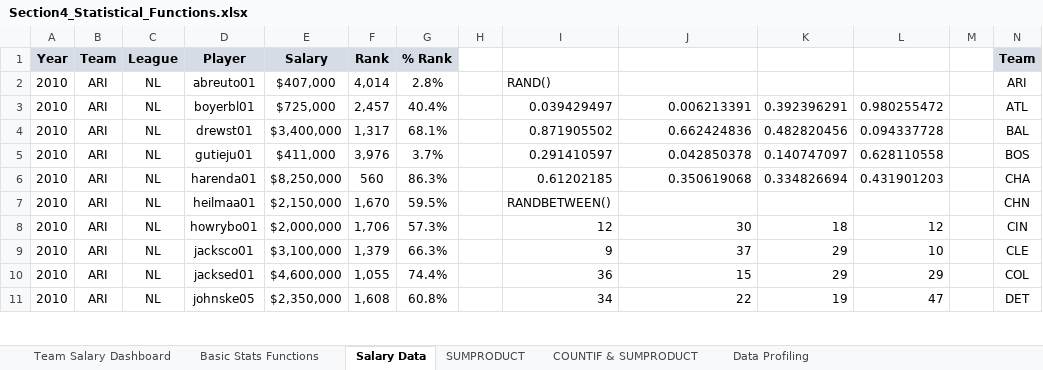
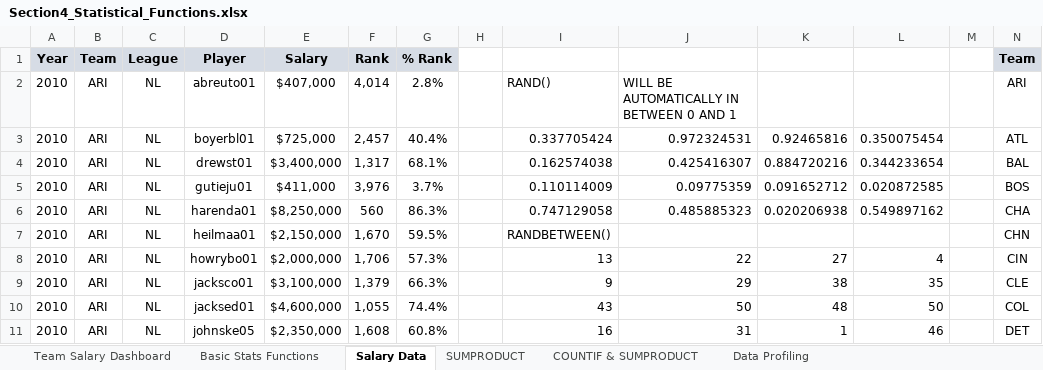
Before and after one commit to SitiAminatus/ExcelFormula, an Excel workbook: Section4_Statistical_Functions.xlsx, sheet Salary Data, drawn as a sheet; only a part is shown; values as stored, in another font and other column widths than the file's, no borders; the diff covers the shown part only; the diff names each change by its address in the sheet, - before the commit and + after, or states it on an @@ line.

```diff
--- a/Section4_Statistical_Functions.xlsx (sheet Salary Data)
+++ b/Section4_Statistical_Functions.xlsx (sheet Salary Data)
-J2: (empty)
+J2: WILL BE AUTOMATICALLY IN BETWEEN 0 AND 1
-I3: 0.039429497
+I3: 0.337705424
-J3: 0.006213391
+J3: 0.972324531
-K3: 0.392396291
+K3: 0.92465816
-L3: 0.980255472
+L3: 0.350075454
-I4: 0.871905502
+I4: 0.162574038
-J4: 0.662424836
+J4: 0.425416307
-K4: 0.482820456
+K4: 0.884720216
-L4: 0.094337728
+L4: 0.344233654
-I5: 0.291410597
+I5: 0.110114009
-J5: 0.042850378
+J5: 0.09775359
-K5: 0.140747097
+K5: 0.091652712
-L5: 0.628110558
+L5: 0.020872585
-I6: 0.61202185
+I6: 0.747129058
-J6: 0.350619068
+J6: 0.485885323
-K6: 0.334826694
+K6: 0.020206938
-L6: 0.431901203
+L6: 0.549897162
-I8: 12
+I8: 13
-J8: 30
+J8: 22
-K8: 18
+K8: 27
-L8: 12
+L8: 4
-J9: 37
+J9: 29
-K9: 29
+K9: 38
-L9: 10
+L9: 35
-I10: 36
+I10: 43
-J10: 15
+J10: 50
-K10: 29
+K10: 48
-L10: 29
+L10: 50
-I11: 34
+I11: 16
-J11: 22
+J11: 31
-K11: 19
+K11: 1
-L11: 47
+L11: 46
```
Also changed, not shown: 4 edited cells elsewhere in this sheet, Excel_Homework_Exercises.xlsx.
